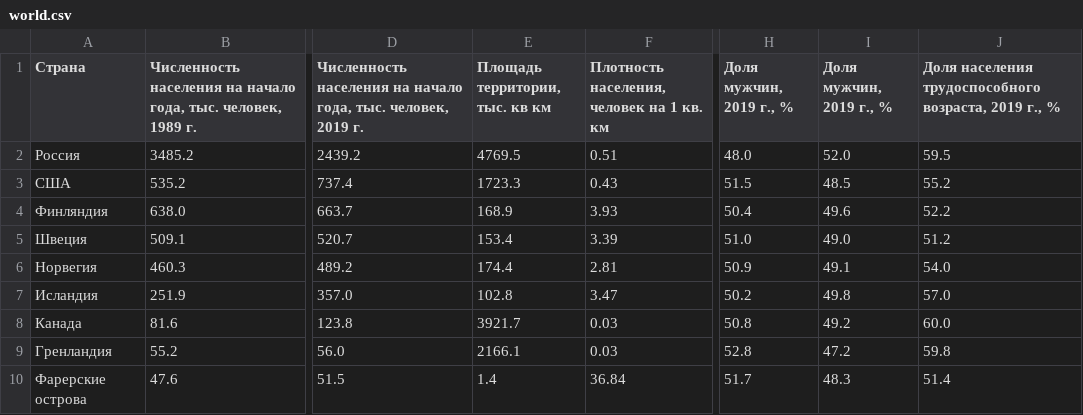
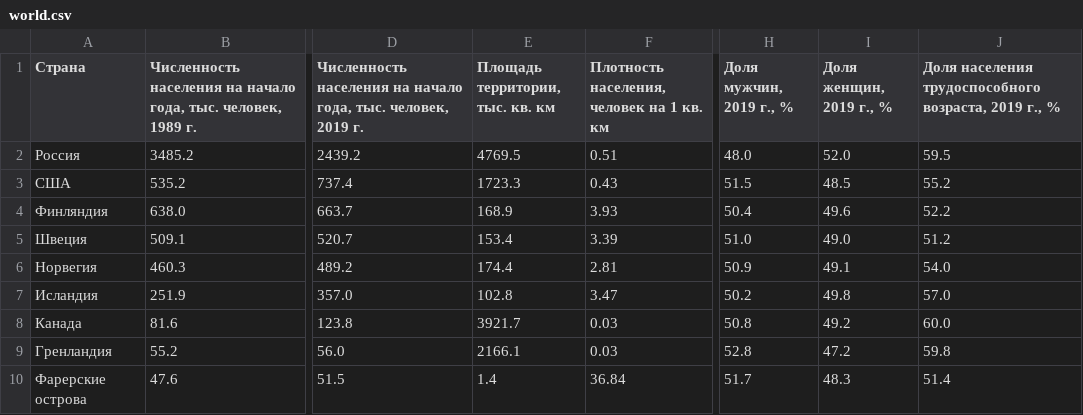
Before and after one commit to av-smirnov/digital-arctic, a CSV file: data/world.csv, drawn as a sheet; only a part is shown, gaps mark what is left out; the diff names each change by its address in the sheet, - before the commit and + after, or states it on an @@ line.

```diff
--- a/data/world.csv
+++ b/data/world.csv
-E1: Площадь территории, тыс. кв км
+E1: Площадь территории, тыс. кв. км
-I1: Доля мужчин, 2019 г., %
+I1: Доля женщин, 2019 г., %
```
Also changed, not shown: 1 other file.
